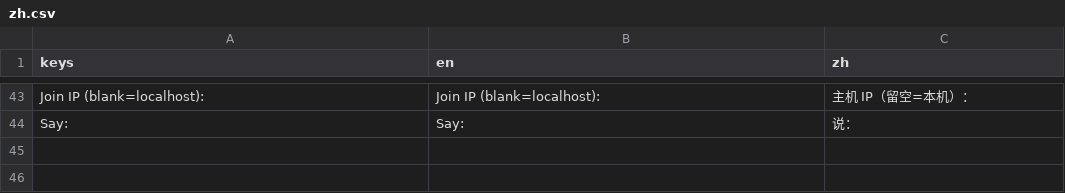
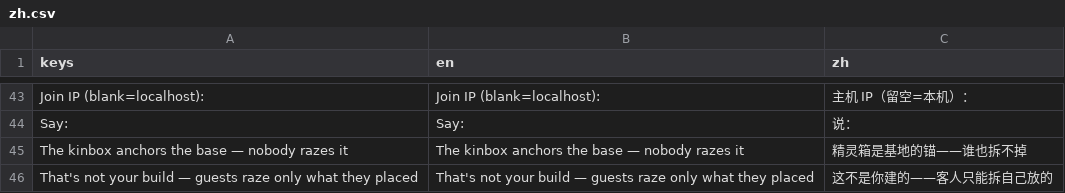
Before and after one commit to biggameking/PLG, a CSV file: locale/zh.csv, drawn as a sheet; only a part is shown, gaps mark what is left out; the diff names each change by its address in the sheet, - before the commit and + after, or states it on an @@ line.

```diff
--- a/locale/zh.csv
+++ b/locale/zh.csv
+row 45: The kinbox anchors the base — nobody razes it | The kinbox anchors the base — nobody razes it | 精灵箱是基地的锚——谁也拆不掉
+row 46: That's not your build — guests raze only what they placed | That's not your build — guests raze only what they placed | 这不是你建的——客人只能拆自己放的
```
Also changed, not shown: 8 other files.
